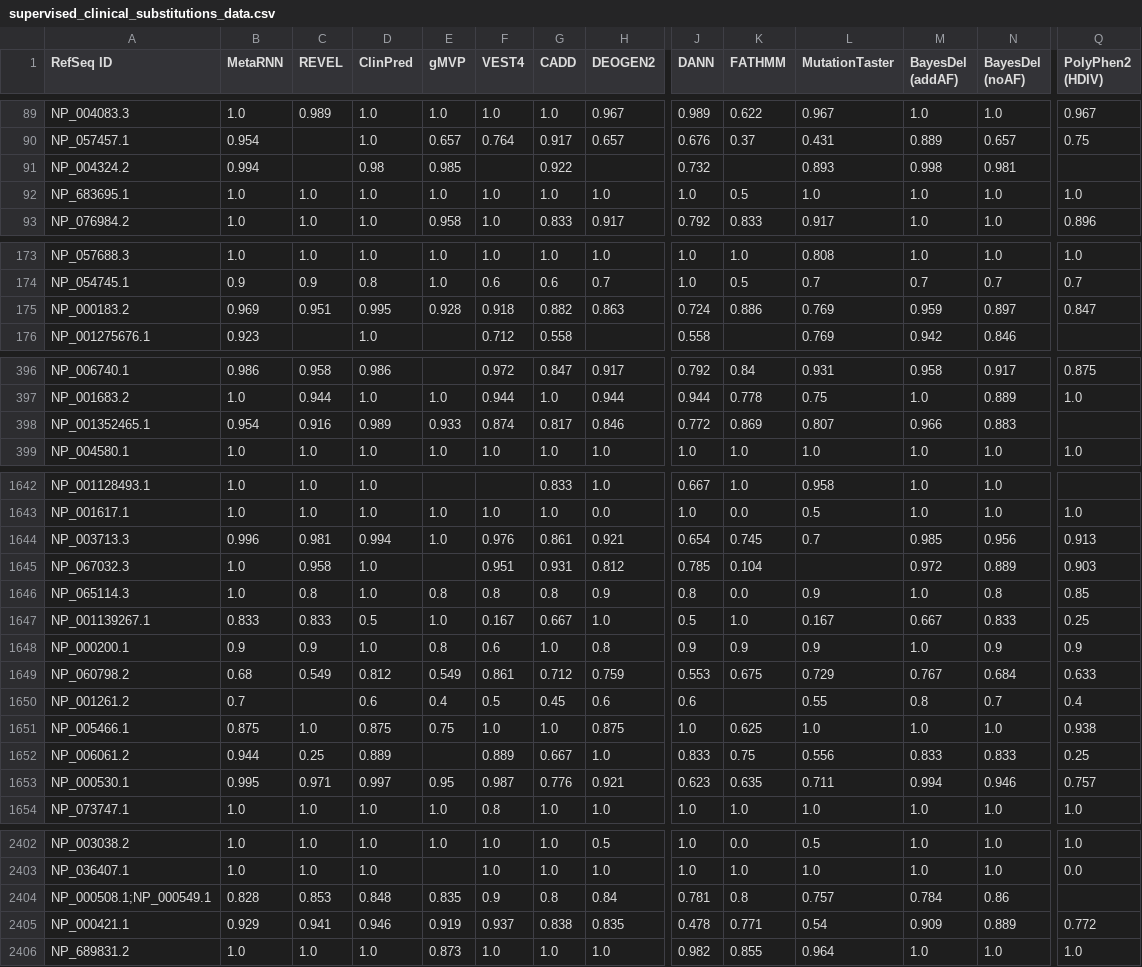
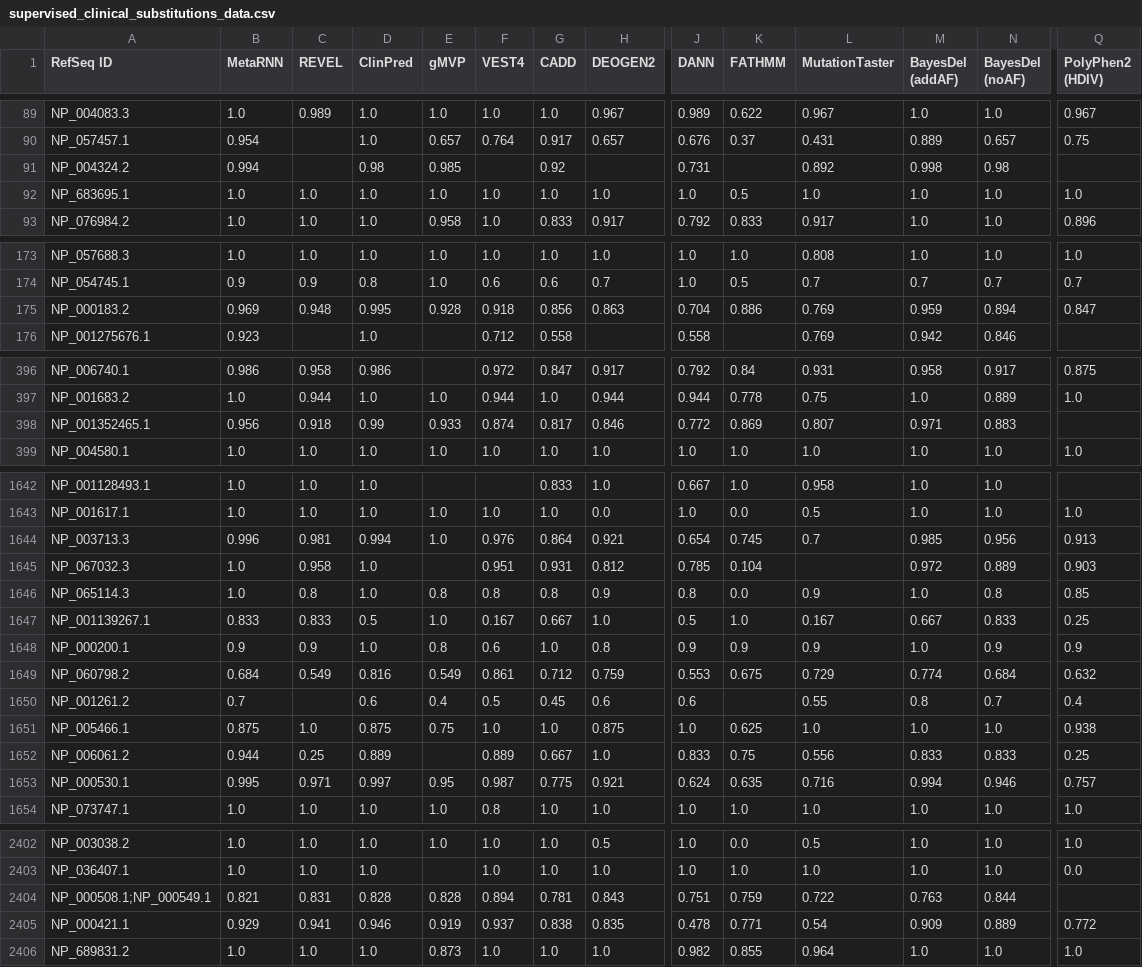
Before and after one commit to OATML-Markslab/proteingym_website, a CSV file: public/data/AUC/supervised_clinical_substitutions_data.csv, drawn as a sheet; only a part is shown, gaps mark what is left out; the diff covers the shown part only; the diff names each change by its address in the sheet, - before the commit and + after, or states it on an @@ line.

```diff
--- a/public/data/AUC/supervised_clinical_substitutions_data.csv
+++ b/public/data/AUC/supervised_clinical_substitutions_data.csv
-G91 (CADD): 0.922
+G91 (CADD): 0.92
-J91 (DANN): 0.732
+J91 (DANN): 0.731
-L91 (MutationTaster): 0.893
+L91 (MutationTaster): 0.892
-N91 (BayesDel (noAF)): 0.981
+N91 (BayesDel (noAF)): 0.98
-C175 (REVEL): 0.951
+C175 (REVEL): 0.948
-G175 (CADD): 0.882
+G175 (CADD): 0.856
-J175 (DANN): 0.724
+J175 (DANN): 0.704
-N175 (BayesDel (noAF)): 0.897
+N175 (BayesDel (noAF)): 0.894
-B398 (MetaRNN): 0.954
+B398 (MetaRNN): 0.956
-C398 (REVEL): 0.916
+C398 (REVEL): 0.918
-D398 (ClinPred): 0.989
+D398 (ClinPred): 0.99
-M398 (BayesDel (addAF)): 0.966
+M398 (BayesDel (addAF)): 0.971
-G1644 (CADD): 0.861
+G1644 (CADD): 0.864
-B1649 (MetaRNN): 0.68
+B1649 (MetaRNN): 0.684
-D1649 (ClinPred): 0.812
+D1649 (ClinPred): 0.816
-M1649 (BayesDel (addAF)): 0.767
+M1649 (BayesDel (addAF)): 0.774
-Q1649 (PolyPhen2 (HDIV)): 0.633
+Q1649 (PolyPhen2 (HDIV)): 0.632
-G1653 (CADD): 0.776
+G1653 (CADD): 0.775
-J1653 (DANN): 0.623
+J1653 (DANN): 0.624
-L1653 (MutationTaster): 0.711
+L1653 (MutationTaster): 0.716
-B2404 (MetaRNN): 0.828
+B2404 (MetaRNN): 0.821
-C2404 (REVEL): 0.853
+C2404 (REVEL): 0.831
-D2404 (ClinPred): 0.848
+D2404 (ClinPred): 0.828
-E2404 (gMVP): 0.835
+E2404 (gMVP): 0.828
-F2404 (VEST4): 0.9
+F2404 (VEST4): 0.894
-G2404 (CADD): 0.8
+G2404 (CADD): 0.781
-H2404 (DEOGEN2): 0.84
+H2404 (DEOGEN2): 0.843
-J2404 (DANN): 0.781
+J2404 (DANN): 0.751
-K2404 (FATHMM): 0.8
+K2404 (FATHMM): 0.759
-L2404 (MutationTaster): 0.757
+L2404 (MutationTaster): 0.722
-M2404 (BayesDel (addAF)): 0.784
+M2404 (BayesDel (addAF)): 0.763
-N2404 (BayesDel (noAF)): 0.86
+N2404 (BayesDel (noAF)): 0.844
```
Also changed, not shown: 101 edited cells elsewhere in this file, public/data/AUC/aggregate_zero_shot_DMS_substitutions_data.csv, public/data/MCC/aggregate_zero_shot_DMS_substitutions_data.csv, 9 other files.
